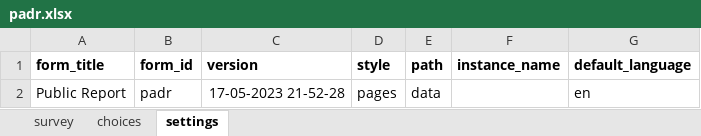
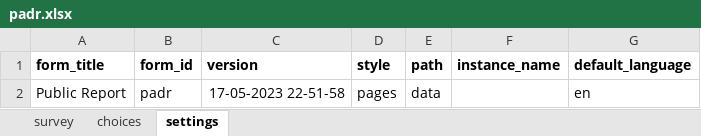
Before and after one commit to IntelliSOFT-Consulting/cht_pvers, an Excel workbook: forms/app/padr.xlsx, sheet settings, drawn as a sheet; values as stored, in another font and other column widths than the file's, no borders; charts and pictures not drawn; the diff names each change by its address in the sheet, - before the commit and + after, or states it on an @@ line.

```diff
--- a/forms/app/padr.xlsx (sheet settings)
+++ b/forms/app/padr.xlsx (sheet settings)
-C2 (version): 17-05-2023 21-52-28
+C2 (version): 17-05-2023 22-51-58
```
Also changed, not shown: sheet survey, 1 other file.
